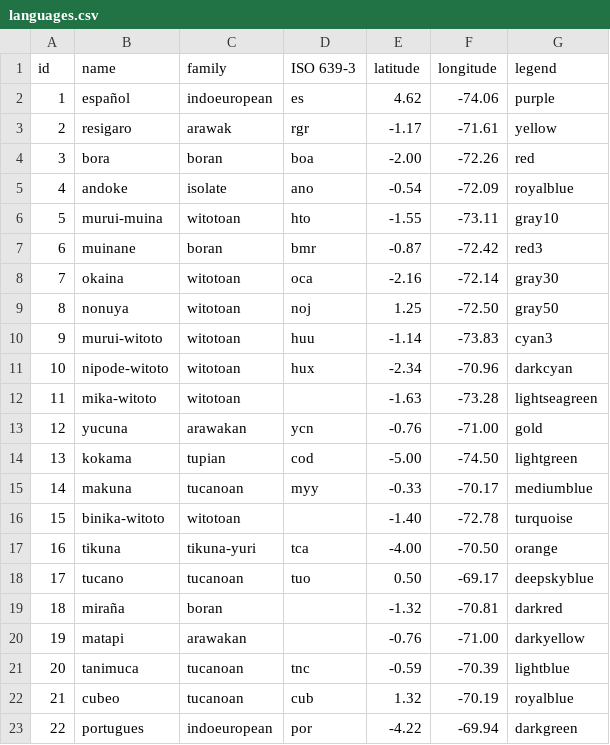
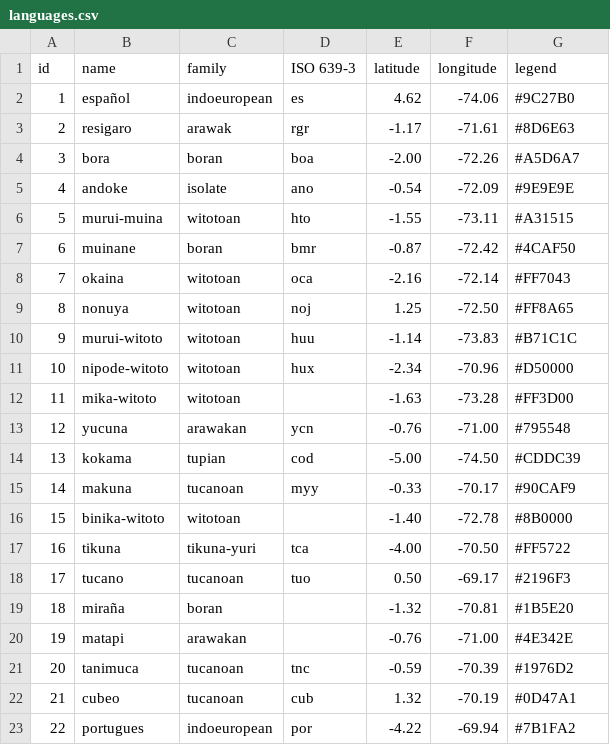
Before and after one commit to kiwojtylak/topola-viewer-modded, a CSV file: public/data/languages.csv, drawn as a sheet.

Commit message:
Modified languages

```diff
--- a/public/data/languages.csv
+++ b/public/data/languages.csv
@@ -1,23 +1,23 @@
 id,name,family,ISO 639-3,latitude,longitude,legend
-1,español,indoeuropean,es,4.62,-74.06,purple
-2,resigaro,arawak,rgr,-1.17,-71.61,yellow
-3,bora,boran,boa,-2.00,-72.26,red
-4,andoke,isolate,ano,-0.54,-72.09,royalblue
-5,murui-muina,witotoan,hto,-1.55,-73.11,gray10
-6,muinane,boran,bmr,-0.87,-72.42,red3
-7,okaina,witotoan,oca,-2.16,-72.14,gray30
-8,nonuya,witotoan,noj,1.25,-72.50,gray50
-9,murui-witoto,witotoan,huu,-1.14,-73.83,cyan3
-10,nipode-witoto,witotoan,hux,-2.34,-70.96,darkcyan
-11,mika-witoto,witotoan,,-1.63,-73.28,lightseagreen
-12,yucuna,arawakan,ycn,-0.76,-71.00,gold
-13,kokama,tupian,cod,-5.00,-74.50,lightgreen
-14,makuna,tucanoan,myy,-0.33,-70.17,mediumblue
-15,binika-witoto,witotoan,,-1.40,-72.78,turquoise
-16,tikuna,tikuna-yuri,tca,-4.00,-70.50,orange
-17,tucano,tucanoan,tuo,0.50,-69.17,deepskyblue
-18,miraña,boran,,-1.32,-70.81,darkred
-19,matapi,arawakan,,-0.76,-71.00,darkyellow
-20,tanimuca,tucanoan,tnc,-0.59,-70.39,lightblue
-21,cubeo,tucanoan,cub,1.32,-70.19,royalblue
-22,portugues,indoeuropean,por,-4.22,-69.94,darkgreen
+1,español,indoeuropean,es,4.62,-74.06,#9C27B0
+2,resigaro,arawak,rgr,-1.17,-71.61,#8D6E63
+3,bora,boran,boa,-2.00,-72.26,#A5D6A7
+4,andoke,isolate,ano,-0.54,-72.09,#9E9E9E
+5,murui-muina,witotoan,hto,-1.55,-73.11,#A31515
+6,muinane,boran,bmr,-0.87,-72.42,#4CAF50
+7,okaina,witotoan,oca,-2.16,-72.14,#FF7043
+8,nonuya,witotoan,noj,1.25,-72.50,#FF8A65
+9,murui-witoto,witotoan,huu,-1.14,-73.83,#B71C1C
+10,nipode-witoto,witotoan,hux,-2.34,-70.96,#D50000
+11,mika-witoto,witotoan,,-1.63,-73.28,#FF3D00
+12,yucuna,arawakan,ycn,-0.76,-71.00,#795548
+13,kokama,tupian,cod,-5.00,-74.50,#CDDC39
+14,makuna,tucanoan,myy,-0.33,-70.17,#90CAF9
+15,binika-witoto,witotoan,,-1.40,-72.78,#8B0000
+16,tikuna,tikuna-yuri,tca,-4.00,-70.50,#FF5722
+17,tucano,tucanoan,tuo,0.50,-69.17,#2196F3
+18,miraña,boran,,-1.32,-70.81,#1B5E20
+19,matapi,arawakan,,-0.76,-71.00,#4E342E
+20,tanimuca,tucanoan,tnc,-0.59,-70.39,#1976D2
+21,cubeo,tucanoan,cub,1.32,-70.19,#0D47A1
+22,portugues,indoeuropean,por,-4.22,-69.94,#7B1FA2
```
